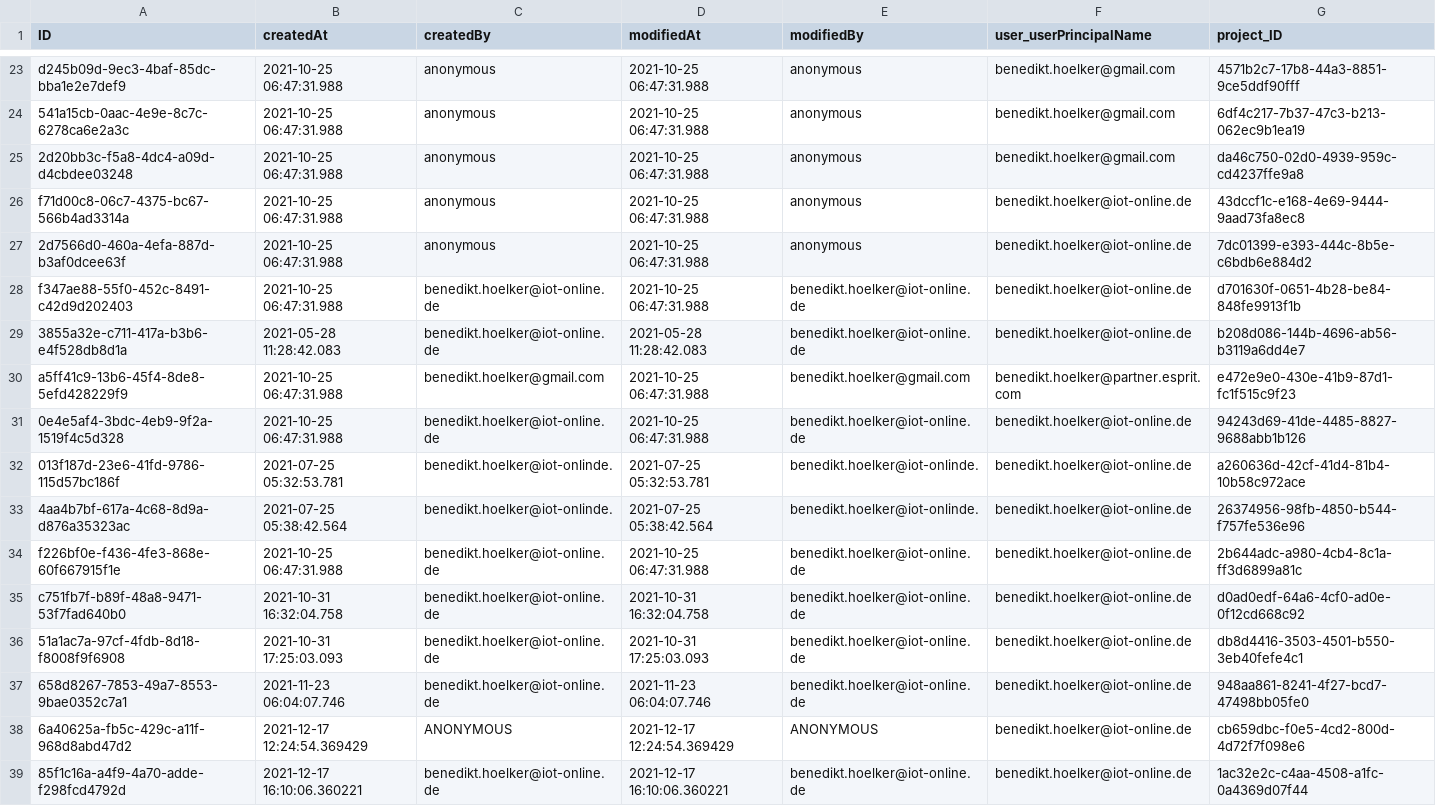
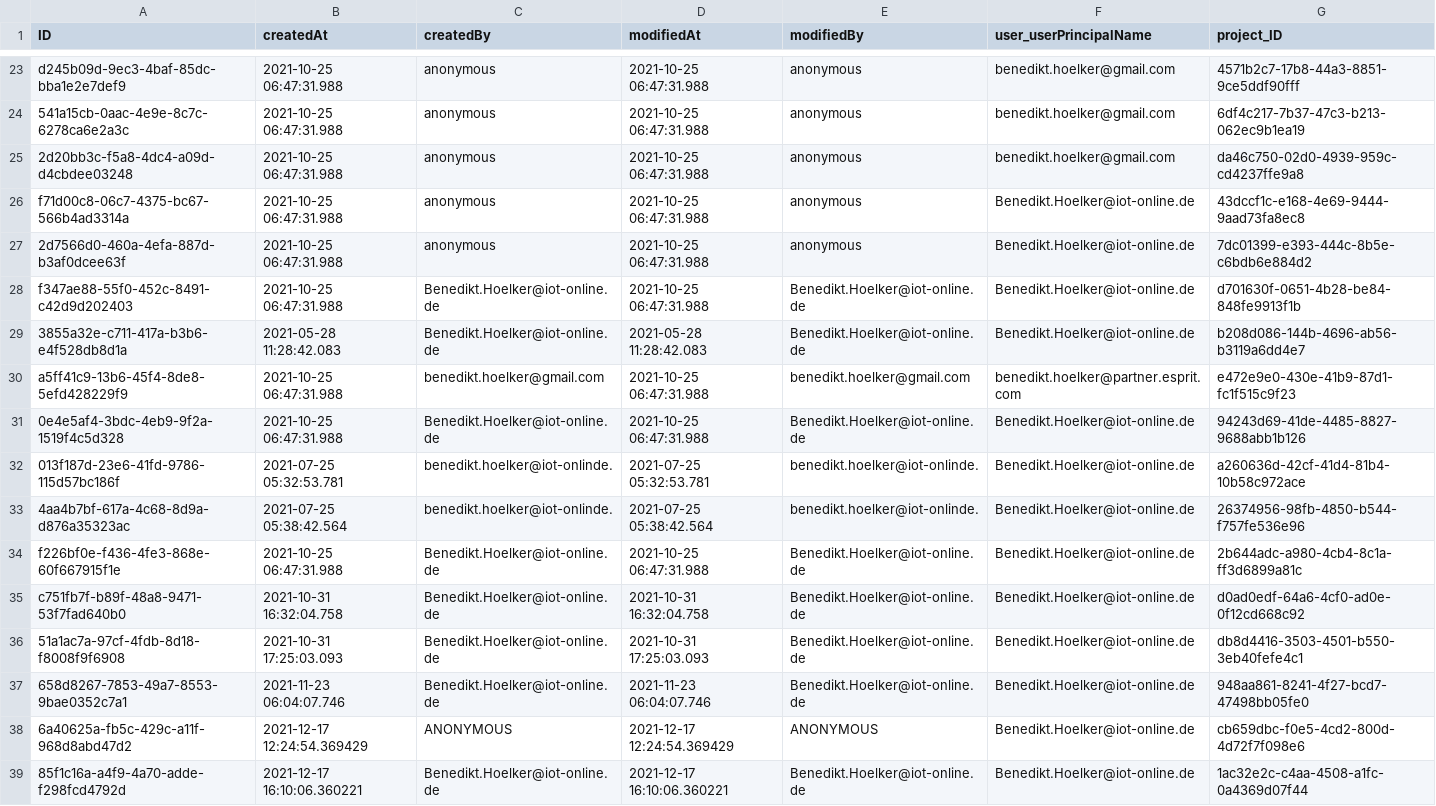
Before and after one commit to iot-gmbh/backend-json-model, a CSV file: db/data/iot.planner.Users2Projects.csv, drawn as a sheet; only a part is shown, gaps mark what is left out; the diff covers the shown part only.

```diff
--- a/db/data/iot.planner.Users2Projects.csv
+++ b/db/data/iot.planner.Users2Projects.csv
@@ -25,15 +25,15 @@ d245b09d-9ec3-4baf-85dc-bba1e2e7def9;2021-10-25 06:47:31.988;anonymous;2021-10-2
 2d20bb3c-f5a8-4dc4-a09d-d4cbdee03248;2021-10-25 06:47:31.988;anonymous;2021-10-25 06:47:31.988;anonymous;benedikt.hoelker@gmail.com;da46c750-02d0-4939-959c-cd4237ffe9a8
-f71d00c8-06c7-4375-bc67-566b4ad3314a;2021-10-25 06:47:31.988;anonymous;2021-10-25 06:47:31.988;anonymous;benedikt.hoelker@iot-online.de;43dccf1c-e168-4e69-9444-9aad73fa8ec8
-2d7566d0-460a-4efa-887d-b3af0dcee63f;2021-10-25 06:47:31.988;anonymous;2021-10-25 06:47:31.988;anonymous;benedikt.hoelker@iot-online.de;7dc01399-e393-444c-8b5e-c6bdb6e884d2
-f347ae88-55f0-452c-8491-c42d9d202403;2021-10-25 06:47:31.988;benedikt.hoelker@iot-online.de;2021-10-25 06:47:31.988;benedikt.hoelker@iot-online.de;benedikt.hoelker@iot-online.de;d701630f-0651-4b28-be84-848fe9913f1b
-3855a32e-c711-417a-b3b6-e4f528db8d1a;2021-05-28 11:28:42.083;benedikt.hoelker@iot-online.de;2021-05-28 11:28:42.083;benedikt.hoelker@iot-online.de;benedikt.hoelker@iot-online.de;b208d086-144b-4696-ab56-b3119a6dd4e7
+f71d00c8-06c7-4375-bc67-566b4ad3314a;2021-10-25 06:47:31.988;anonymous;2021-10-25 06:47:31.988;anonymous;Benedikt.Hoelker@iot-online.de;43dccf1c-e168-4e69-9444-9aad73fa8ec8
+2d7566d0-460a-4efa-887d-b3af0dcee63f;2021-10-25 06:47:31.988;anonymous;2021-10-25 06:47:31.988;anonymous;Benedikt.Hoelker@iot-online.de;7dc01399-e393-444c-8b5e-c6bdb6e884d2
+f347ae88-55f0-452c-8491-c42d9d202403;2021-10-25 06:47:31.988;Benedikt.Hoelker@iot-online.de;2021-10-25 06:47:31.988;Benedikt.Hoelker@iot-online.de;Benedikt.Hoelker@iot-online.de;d701630f-0651-4b28-be84-848fe9913f1b
+3855a32e-c711-417a-b3b6-e4f528db8d1a;2021-05-28 11:28:42.083;Benedikt.Hoelker@iot-online.de;2021-05-28 11:28:42.083;Benedikt.Hoelker@iot-online.de;Benedikt.Hoelker@iot-online.de;b208d086-144b-4696-ab56-b3119a6dd4e7
 a5ff41c9-13b6-45f4-8de8-5efd428229f9;2021-10-25 06:47:31.988;benedikt.hoelker@gmail.com;2021-10-25 06:47:31.988;benedikt.hoelker@gmail.com;benedikt.hoelker@partner.esprit.com;e472e9e0-430e-41b9-87d1-fc1f515c9f23
-0e4e5af4-3bdc-4eb9-9f2a-1519f4c5d328;2021-10-25 06:47:31.988;benedikt.hoelker@iot-online.de;2021-10-25 06:47:31.988;benedikt.hoelker@iot-online.de;benedikt.hoelker@iot-online.de;94243d69-41de-4485-8827-9688abb1b126
-013f187d-23e6-41fd-9786-115d57bc186f;2021-07-25 05:32:53.781;benedikt.hoelker@iot-onlinde.;2021-07-25 05:32:53.781;benedikt.hoelker@iot-onlinde.;benedikt.hoelker@iot-online.de;a260636d-42cf-41d4-81b4-10b58c972ace
-4aa4b7bf-617a-4c68-8d9a-d876a35323ac;2021-07-25 05:38:42.564;benedikt.hoelker@iot-onlinde.;2021-07-25 05:38:42.564;benedikt.hoelker@iot-onlinde.;benedikt.hoelker@iot-online.de;26374956-98fb-4850-b544-f757fe536e96
-f226bf0e-f436-4fe3-868e-60f667915f1e;2021-10-25 06:47:31.988;benedikt.hoelker@iot-online.de;2021-10-25 06:47:31.988;benedikt.hoelker@iot-online.de;benedikt.hoelker@iot-online.de;2b644adc-a980-4cb4-8c1a-ff3d6899a81c
-c751fb7f-b89f-48a8-9471-53f7fad640b0;2021-10-31 16:32:04.758;benedikt.hoelker@iot-online.de;2021-10-31 16:32:04.758;benedikt.hoelker@iot-online.de;benedikt.hoelker@iot-online.de;d0ad0edf-64a6-4cf0-ad0e-0f12cd668c92
-51a1ac7a-97cf-4fdb-8d18-f8008f9f6908;2021-10-31 17:25:03.093;benedikt.hoelker@iot-online.de;2021-10-31 17:25:03.093;benedikt.hoelker@iot-online.de;benedikt.hoelker@iot-online.de;db8d4416-3503-4501-b550-3eb40fefe4c1
-658d8267-7853-49a7-8553-9bae0352c7a1;2021-11-23 06:04:07.746;benedikt.hoelker@iot-online.de;2021-11-23 06:04:07.746;benedikt.hoelker@iot-online.de;benedikt.hoelker@iot-online.de;948aa861-8241-4f27-bcd7-47498bb05fe0
-6a40625a-fb5c-429c-a11f-968d8abd47d2;2021-12-17 12:24:54.369429;ANONYMOUS;2021-12-17 12:24:54.369429;ANONYMOUS;benedikt.hoelker@iot-online.de;cb659dbc-f0e5-4cd2-800d-4d72f7f098e6
-85f1c16a-a4f9-4a70-adde-f298fcd4792d;2021-12-17 16:10:06.360221;benedikt.hoelker@iot-online.de;2021-12-17 16:10:06.360221;benedikt.hoelker@iot-online.de;benedikt.hoelker@iot-online.de;1ac32e2c-c4aa-4508-a1fc-0a4369d07f44
+0e4e5af4-3bdc-4eb9-9f2a-1519f4c5d328;2021-10-25 06:47:31.988;Benedikt.Hoelker@iot-online.de;2021-10-25 06:47:31.988;Benedikt.Hoelker@iot-online.de;Benedikt.Hoelker@iot-online.de;94243d69-41de-4485-8827-9688abb1b126
+013f187d-23e6-41fd-9786-115d57bc186f;2021-07-25 05:32:53.781;benedikt.hoelker@iot-onlinde.;2021-07-25 05:32:53.781;benedikt.hoelker@iot-onlinde.;Benedikt.Hoelker@iot-online.de;a260636d-42cf-41d4-81b4-10b58c972ace
+4aa4b7bf-617a-4c68-8d9a-d876a35323ac;2021-07-25 05:38:42.564;benedikt.hoelker@iot-onlinde.;2021-07-25 05:38:42.564;benedikt.hoelker@iot-onlinde.;Benedikt.Hoelker@iot-online.de;26374956-98fb-4850-b544-f757fe536e96
+f226bf0e-f436-4fe3-868e-60f667915f1e;2021-10-25 06:47:31.988;Benedikt.Hoelker@iot-online.de;2021-10-25 06:47:31.988;Benedikt.Hoelker@iot-online.de;Benedikt.Hoelker@iot-online.de;2b644adc-a980-4cb4-8c1a-ff3d6899a81c
+c751fb7f-b89f-48a8-9471-53f7fad640b0;2021-10-31 16:32:04.758;Benedikt.Hoelker@iot-online.de;2021-10-31 16:32:04.758;Benedikt.Hoelker@iot-online.de;Benedikt.Hoelker@iot-online.de;d0ad0edf-64a6-4cf0-ad0e-0f12cd668c92
+51a1ac7a-97cf-4fdb-8d18-f8008f9f6908;2021-10-31 17:25:03.093;Benedikt.Hoelker@iot-online.de;2021-10-31 17:25:03.093;Benedikt.Hoelker@iot-online.de;Benedikt.Hoelker@iot-online.de;db8d4416-3503-4501-b550-3eb40fefe4c1
+658d8267-7853-49a7-8553-9bae0352c7a1;2021-11-23 06:04:07.746;Benedikt.Hoelker@iot-online.de;2021-11-23 06:04:07.746;Benedikt.Hoelker@iot-online.de;Benedikt.Hoelker@iot-online.de;948aa861-8241-4f27-bcd7-47498bb05fe0
+6a40625a-fb5c-429c-a11f-968d8abd47d2;2021-12-17 12:24:54.369429;ANONYMOUS;2021-12-17 12:24:54.369429;ANONYMOUS;Benedikt.Hoelker@iot-online.de;cb659dbc-f0e5-4cd2-800d-4d72f7f098e6
+85f1c16a-a4f9-4a70-adde-f298fcd4792d;2021-12-17 16:10:06.360221;Benedikt.Hoelker@iot-online.de;2021-12-17 16:10:06.360221;Benedikt.Hoelker@iot-online.de;Benedikt.Hoelker@iot-online.de;1ac32e2c-c4aa-4508-a1fc-0a4369d07f44
```
Also changed, not shown: 17 edited cells elsewhere in this file, db/data/iot.planner.Users.csv, db/data/iot.planner.WorkItems.csv, 4 other files.
